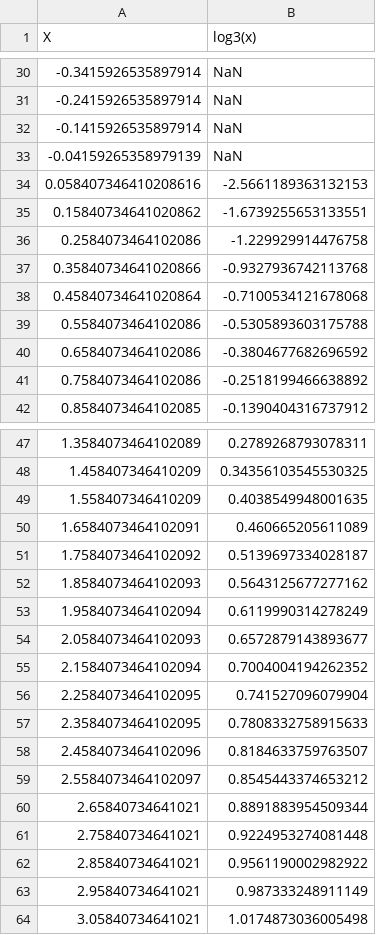
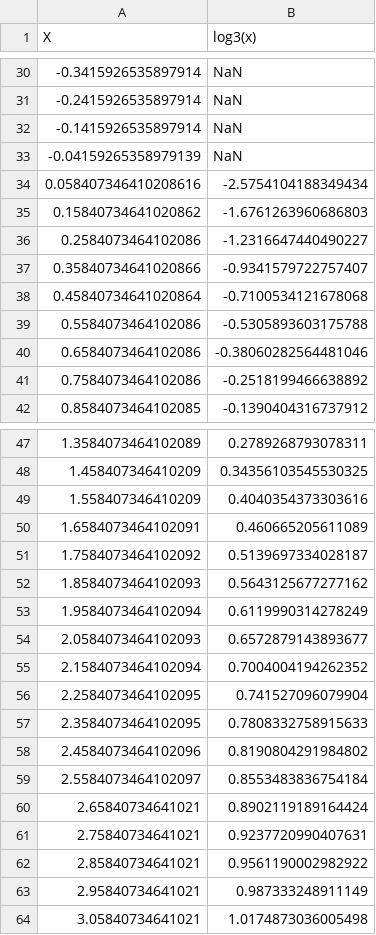
Before and after one commit to enot143/tpo-2, a CSV file: results/log3(x).csv, drawn as a sheet; only a part is shown, gaps mark what is left out.

```diff
--- a/results/log3(x).csv
+++ b/results/log3(x).csv
@@ -33,9 +33,9 @@ X,log3(x)
 -0.04159265358979139,NaN
-0.058407346410208616,-2.5661189363132153
-0.15840734641020862,-1.6739255653133551
-0.2584073464102086,-1.229929914476758
-0.35840734641020866,-0.9327936742113768
+0.058407346410208616,-2.5754104188349434
+0.15840734641020862,-1.6761263960686803
+0.2584073464102086,-1.2316647440490227
+0.35840734641020866,-0.9341579722757407
 0.45840734641020864,-0.7100534121678068
 0.5584073464102086,-0.5305893603175788
-0.6584073464102086,-0.3804677682696592
+0.6584073464102086,-0.38060282564481046
 0.7584073464102086,-0.2518199466638892
@@ -48,3 +48,3 @@ X,log3(x)
 1.458407346410209,0.34356103545530325
-1.558407346410209,0.4038549948001635
+1.558407346410209,0.4040354373303616
 1.6584073464102091,0.460665205611089
@@ -57,6 +57,6 @@ X,log3(x)
 2.3584073464102095,0.7808332758915633
-2.4584073464102096,0.8184633759763507
-2.5584073464102097,0.8545443374653212
-2.65840734641021,0.8891883954509344
-2.75840734641021,0.9224953274081448
+2.4584073464102096,0.8190804291984802
+2.5584073464102097,0.8553483836754184
+2.65840734641021,0.8902119189164424
+2.75840734641021,0.9237720990407631
 2.85840734641021,0.9561190002982922
```
Also changed, not shown: results/log2(x).csv, results/log5(x).csv, 11 other files.
